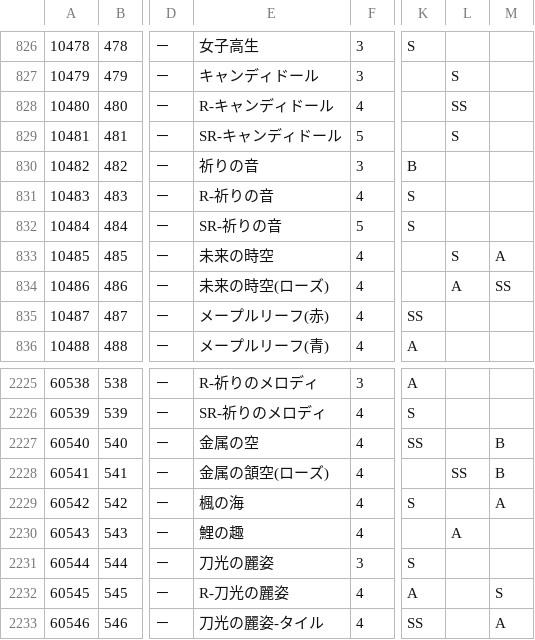
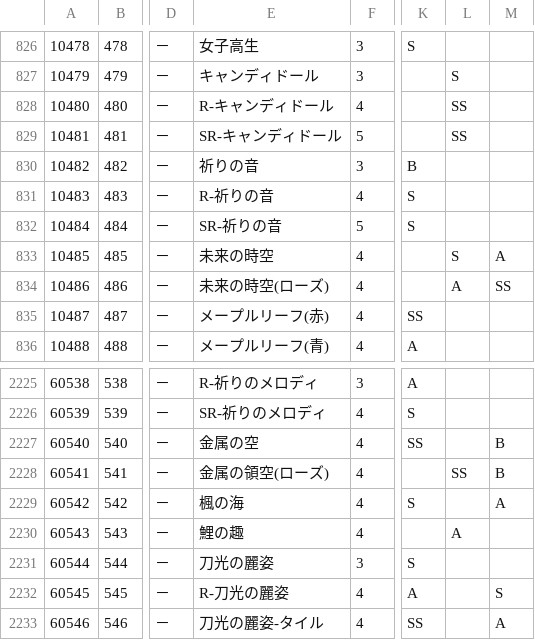
Before and after one commit to koala31/MiracleNikkiJp_items, a CSV file: MiracleNikkiJp_items.csv, drawn as a sheet; only a part is shown, gaps mark what is left out; the diff names each change by its address in the sheet, - before the commit and + after, or states it on an @@ line.

Commit message:
修正 10481 60541
10481,481,ドレス,－,SR-キャンディドール,5,SS,,A,,,SS,,A,,S,ロリータ,
60541,541,シューズ,－,金属の領空(ローズ),4,A,,S,,,SS,B,,,A,近未来,

```diff
--- a/MiracleNikkiJp_items.csv
+++ b/MiracleNikkiJp_items.csv
-L829: S
+L829: SS
-E2228: 金属の頷空(ローズ)
+E2228: 金属の領空(ローズ)
```
